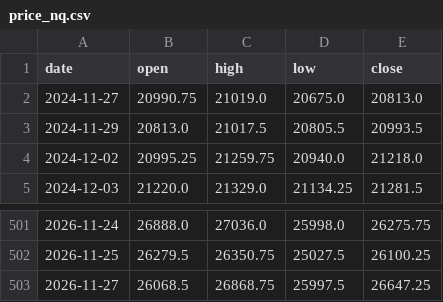
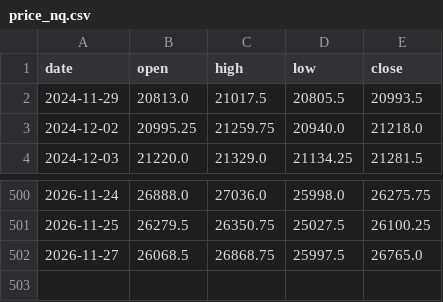
Before and after one commit to Allenvip1/G-F-U-T-2, a CSV file: data/price_nq.csv, drawn as a sheet; only a part is shown, gaps mark what is left out.

```diff
--- a/data/price_nq.csv
+++ b/data/price_nq.csv
@@ -1,3 +1,2 @@
 date,open,high,low,close
-2024-11-27,20990.75,21019.0,20675.0,20813.0
 2024-11-29,20813.0,21017.5,20805.5,20993.5
@@ -502,2 +501,2 @@ date,open,high,low,close
 2026-11-25,26279.5,26350.75,25027.5,26100.25
-2026-11-27,26068.5,26868.75,25997.5,26647.25
+2026-11-27,26068.5,26868.75,25997.5,26765.0
```
Also changed, not shown: data/futures_oi.csv, data/futures_total.csv, 3 other files.
